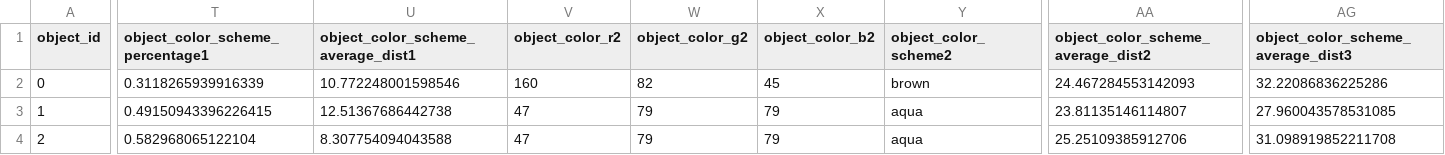
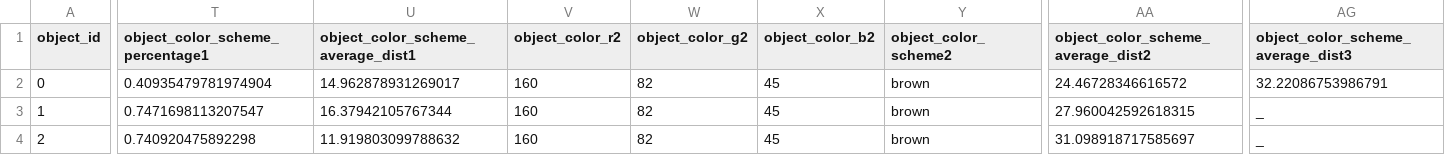
Before and after one commit to HaochenZ11/VLA-3D, a CSV file: sample_data/ARKitScenes/47204840/47204840_object_result.csv, drawn as a sheet; only a part is shown, gaps mark what is left out; the diff covers the shown part only; the diff names each change by its address in the sheet, - before the commit and + after, or states it on an @@ line.

```diff
--- a/sample_data/ARKitScenes/47204840/47204840_object_result.csv
+++ b/sample_data/ARKitScenes/47204840/47204840_object_result.csv
-T2 (object_color_scheme_percentage1): 0.3118265939916339
+T2 (object_color_scheme_percentage1): 0.40935479781974904
-U2: 10.772248001598546
+U2: 14.962878931269017
-AA2: 24.467284553142093
+AA2: 24.46728346616572
-AG2: 32.22086836225286
+AG2: 32.22086753986791
-T3 (object_color_scheme_percentage1): 0.49150943396226415
+T3 (object_color_scheme_percentage1): 0.7471698113207547
-U3: 12.51367686442738
+U3: 16.37942105767344
-V3:V4 (object_color_r2): 47
+V3:V4 (object_color_r2): 160
-W3:W4 (object_color_g2): 79
+W3:W4 (object_color_g2): 82
-X3:X4 (object_color_b2): 79
+X3:X4 (object_color_b2): 45
-Y3:Y4 (object_color_scheme2): aqua
+Y3:Y4 (object_color_scheme2): brown
-AA3: 23.81135146114807
+AA3: 27.960042592618315
-AG3: 27.960043578531085
+AG3: _
-T4 (object_color_scheme_percentage1): 0.582968065122104
+T4 (object_color_scheme_percentage1): 0.740920475892298
-U4: 8.307754094043588
+U4: 11.919803099788632
-AA4: 25.25109385912706
+AA4: 31.098918717585697
-AG4: 31.098919852211708
+AG4: _
```
Also changed, not shown: 35 edited cells elsewhere in this file, sample_data/3RScan/02b33e01-be2b-2d54-93fb-4145a709cec5/02b33e01-be2b-2d54-93fb-4145a709cec5_object_result.csv, sample_data/ARKitScenes/47204840/47204840_region_result.csv, 38 other files.
